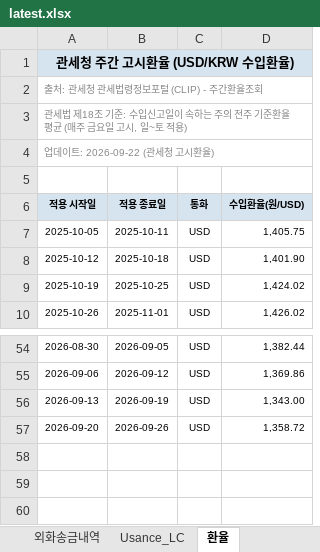
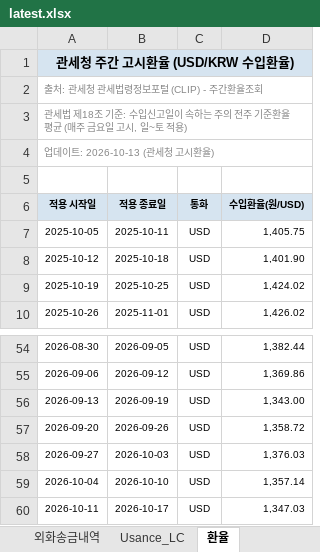
Before and after one commit to rnrfin/rnr-importcost, an Excel workbook: latest.xlsx, sheet 환율, drawn as a sheet; only a part is shown, gaps mark what is left out; values as stored, in another font and other column widths than the file's, no borders; the diff names each change by its address in the sheet, - before the commit and + after, or states it on an @@ line.

```diff
--- a/latest.xlsx (sheet 환율)
+++ b/latest.xlsx (sheet 환율)
-A4 (적용 시작일): 업데이트: 2026-09-22 (관세청 고시환율)
+A4 (적용 시작일): 업데이트: 2026-10-13 (관세청 고시환율)
+row 58: 2026-09-27 | 2026-10-03 | USD | 1,376.03
+row 59: 2026-10-04 | 2026-10-10 | USD | 1,357.14
+row 60: 2026-10-11 | 2026-10-17 | USD | 1,347.03
```
Also changed, not shown: sheet PO별 개당 수입원가, sheet Usance_LC.
